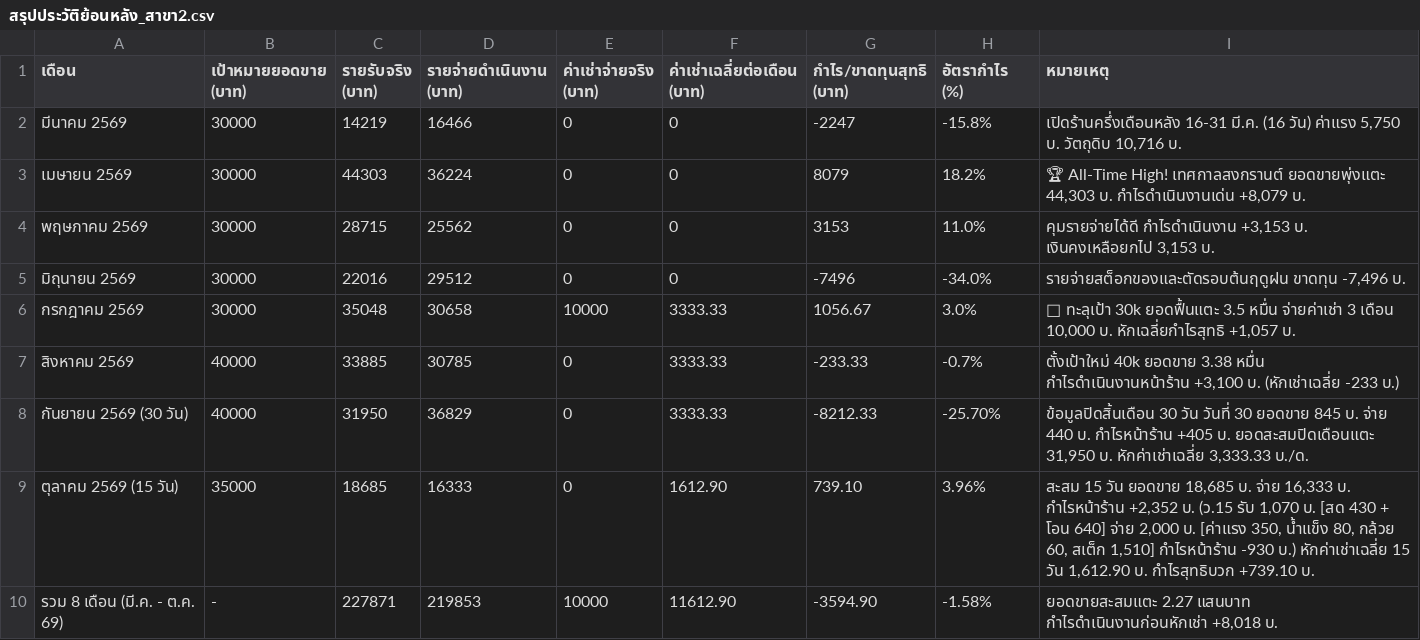
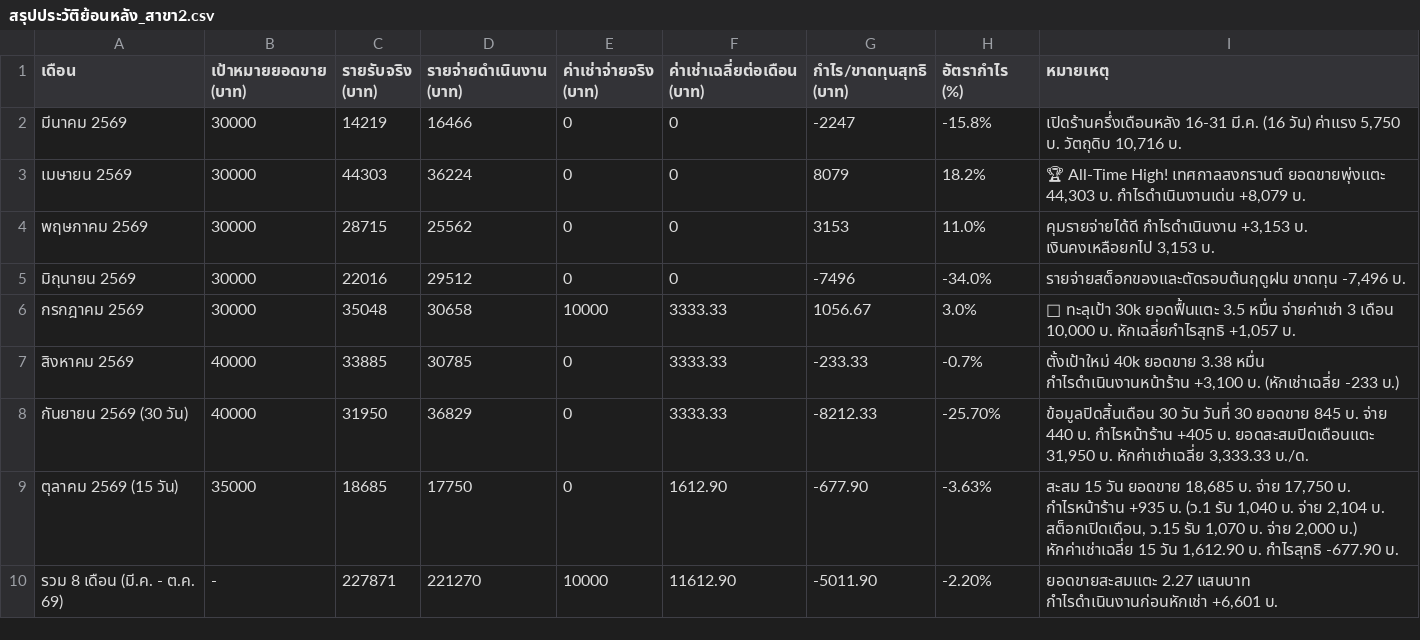
Before and after one commit to dewsun8-18/dew, a CSV file: สรุปประวัติย้อนหลัง_สาขา2.csv, drawn as a sheet.

Commit message:
fix: correct Day 1 expenses and update 15-day cumulative figures (สรุปประวัติย้อนหลัง_สาขา2.csv)

```diff
--- a/สรุปประวัติย้อนหลัง_สาขา2.csv
+++ b/สรุปประวัติย้อนหลัง_สาขา2.csv
@@ -8,3 +8,3 @@
 กันยายน 2569 (30 วัน),40000,31950,36829,0,3333.33,-8212.33,-25.70%,"ข้อมูลปิดสิ้นเดือน 30 วัน วันที่ 30 ยอดขาย 845 บ. จ่าย 440 บ. กำไรหน้าร้าน +405 บ. ยอดสะสมปิดเดือนแตะ 31,950 บ. หักค่าเช่าเฉลี่ย 3,333.33 บ./ด."
-ตุลาคม 2569 (15 วัน),35000,18685,16333,0,1612.90,739.10,3.96%,"สะสม 15 วัน ยอดขาย 18,685 บ. จ่าย 16,333 บ. กำไรหน้าร้าน +2,352 บ. (ว.15 รับ 1,070 บ. [สด 430 + โอน 640] จ่าย 2,000 บ. [ค่าแรง 350, น้ำแข็ง 80, กล้วย 60, สเต็ก 1,510] กำไรหน้าร้าน -930 บ.) หักค่าเช่าเฉลี่ย 15 วัน 1,612.90 บ. กำไรสุทธิบวก +739.10 บ."
-รวม 8 เดือน (มี.ค. - ต.ค. 69),-,227871,219853,10000,11612.90,-3594.90,-1.58%,"ยอดขายสะสมแตะ 2.27 แสนบาท กำไรดำเนินงานก่อนหักเช่า +8,018 บ."
+ตุลาคม 2569 (15 วัน),35000,18685,17750,0,1612.90,-677.90,-3.63%,"สะสม 15 วัน ยอดขาย 18,685 บ. จ่าย 17,750 บ. กำไรหน้าร้าน +935 บ. (ว.1 รับ 1,040 บ. จ่าย 2,104 บ. สต็อกเปิดเดือน, ว.15 รับ 1,070 บ. จ่าย 2,000 บ.) หักค่าเช่าเฉลี่ย 15 วัน 1,612.90 บ. กำไรสุทธิ -677.90 บ."
+รวม 8 เดือน (มี.ค. - ต.ค. 69),-,227871,221270,10000,11612.90,-5011.90,-2.20%,"ยอดขายสะสมแตะ 2.27 แสนบาท กำไรดำเนินงานก่อนหักเช่า +6,601 บ."
```
